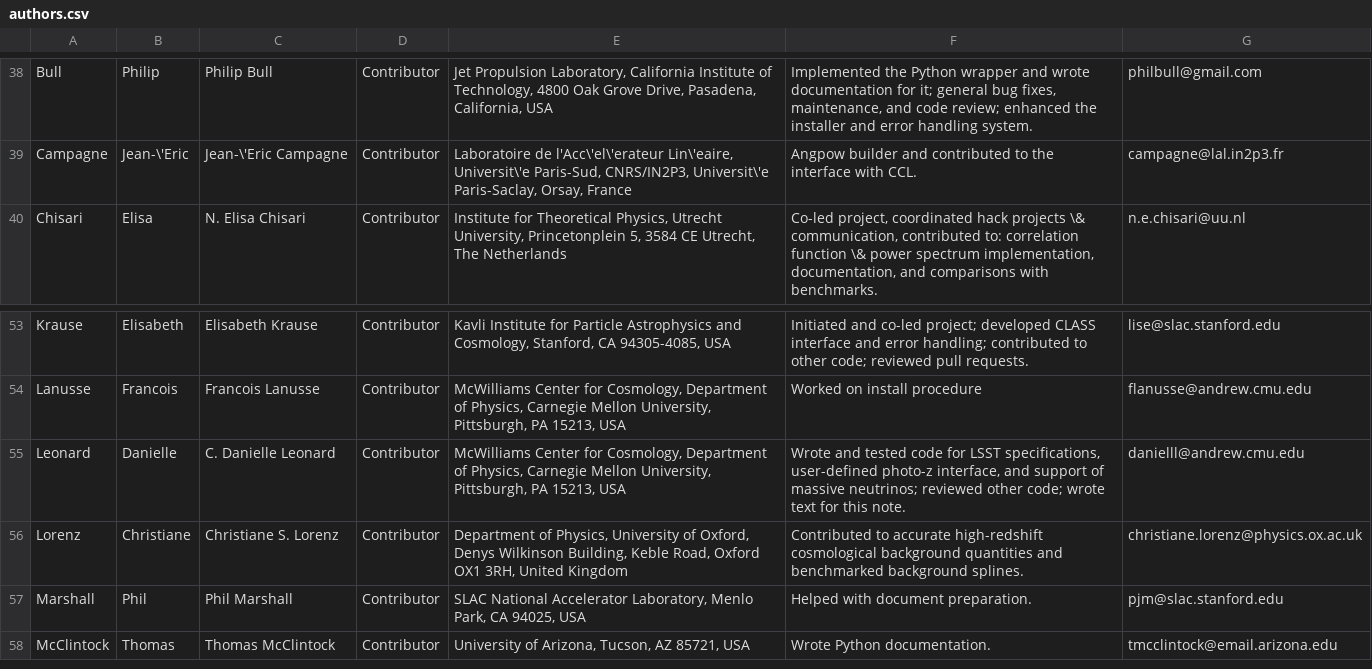
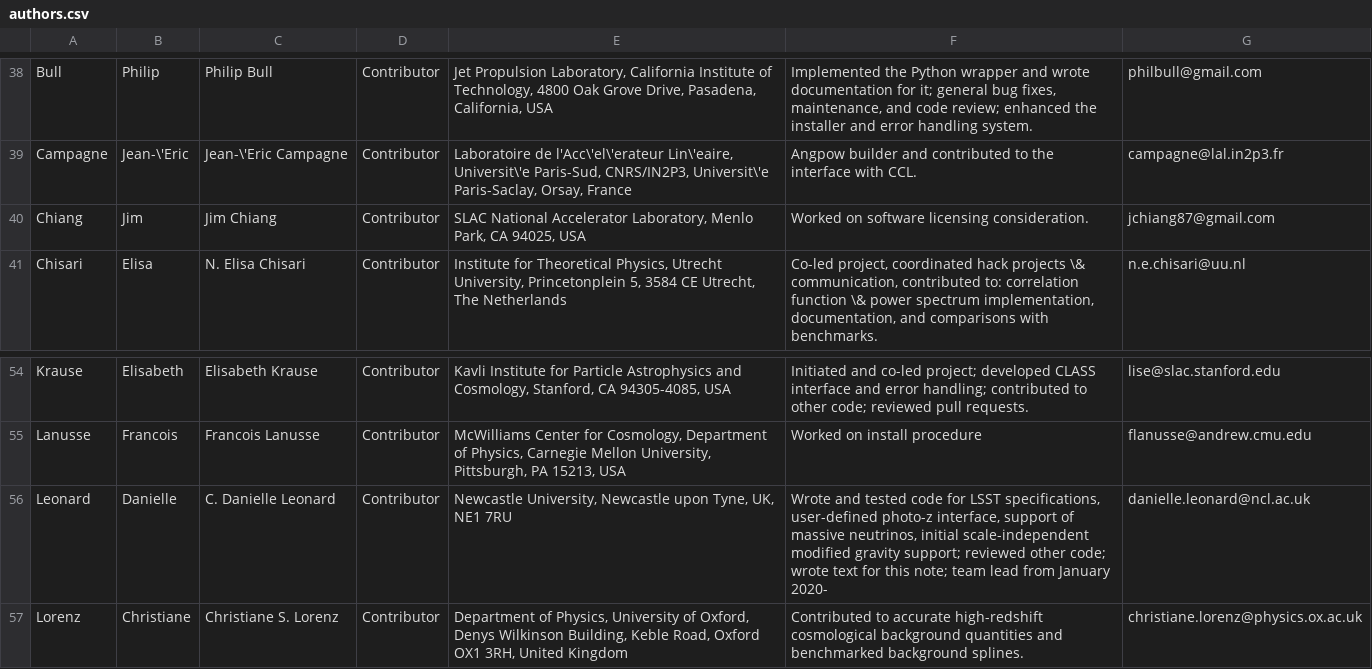
Before and after one commit to LSSTDESC/CCL, a CSV file: doc/0000-ccl_note/authors.csv, drawn as a sheet; only a part is shown, gaps mark what is left out; the shorter side is filled out with more unchanged rows.

Commit message:
Add one missing author to note (more to come), updated my details in note.

```diff
--- a/doc/0000-ccl_note/authors.csv
+++ b/doc/0000-ccl_note/authors.csv
@@ -39,2 +39,3 @@ Bull,Philip,Philip Bull,Contributor,"Jet Propulsion Laboratory, California Insti
 Campagne,Jean-\'Eric,Jean-\'Eric Campagne,Contributor,"Laboratoire de l'Acc\'el\'erateur Lin\'eaire, Universit\'e Paris-Sud, CNRS/IN2P3, Universit\'e Paris-Saclay, Orsay, France",Angpow builder and contributed to the interface with CCL.,campagne@lal.in2p3.fr
+Chiang,Jim,Jim Chiang,Contributor,"SLAC National Accelerator Laboratory, Menlo Park, CA 94025, USA","Worked on software licensing consideration.", jchiang87@gmail.com
 Chisari,Elisa,N. Elisa Chisari,Contributor,"Institute for Theoretical Physics, Utrecht University, Princetonplein 5, 3584 CE Utrecht, The Netherlands","Co-led project, coordinated hack projects \& communication, contributed to: correlation function \& power spectrum implementation, documentation, and comparisons with benchmarks.",n.e.chisari@uu.nl
@@ -54,3 +55,3 @@ Krause,Elisabeth,Elisabeth Krause,Contributor,"Kavli Institute for Particle Astr
 Lanusse, Francois, Francois Lanusse, Contributor, "McWilliams Center for Cosmology, Department of Physics, Carnegie Mellon University, Pittsburgh, PA 15213, USA", "Worked on install procedure", flanusse@andrew.cmu.edu
-Leonard,Danielle,C. Danielle Leonard,Contributor,"McWilliams Center for Cosmology, Department of Physics, Carnegie Mellon University, Pittsburgh, PA 15213, USA","Wrote and tested code for LSST specifications, user-defined photo-z interface, and support of massive neutrinos; reviewed other code; wrote text for this note.",danielll@andrew.cmu.edu
+Leonard,Danielle,C. Danielle Leonard,Contributor,"Newcastle University, Newcastle upon Tyne, UK, NE1 7RU","Wrote and tested code for LSST specifications, user-defined photo-z interface, support of massive neutrinos, initial scale-independent modified gravity support; reviewed other code; wrote text for this note; team lead from January 2020-",danielle.leonard@ncl.ac.uk
 Lorenz,Christiane,Christiane S. Lorenz,Contributor,"Department of Physics, University of Oxford, Denys Wilkinson Building, Keble Road, Oxford OX1 3RH, United Kingdom","Contributed to accurate high-redshift cosmological background quantities and benchmarked background splines.",christiane.lorenz@physics.ox.ac.uk
```
Also changed, not shown: 4 other files.
